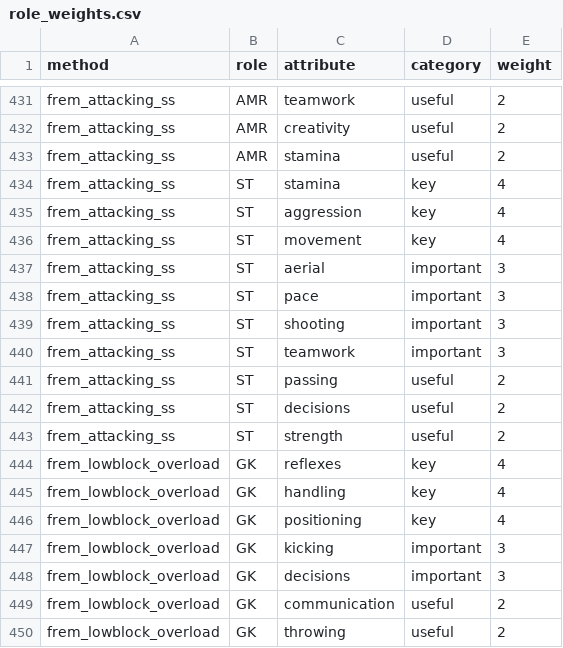
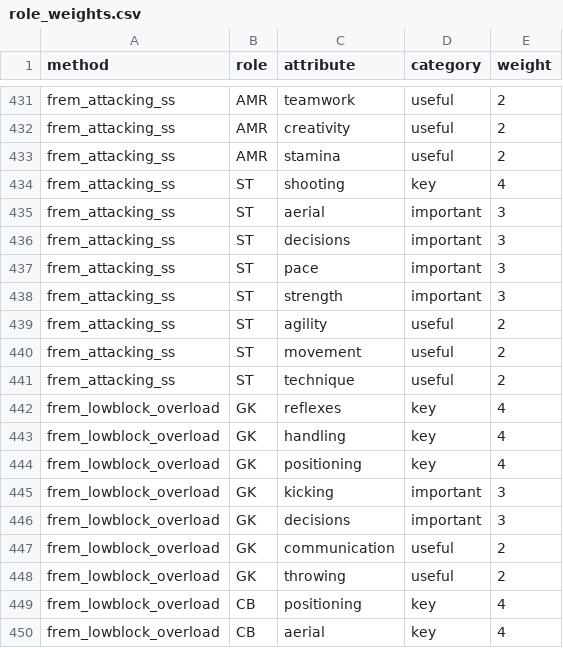
Before and after one commit to ZacHooper/fmm-stats, a CSV file: seeds/role_weights.csv, drawn as a sheet; only a part is shown, gaps mark what is left out; the shorter side is filled out with more unchanged rows.

```diff
--- a/seeds/role_weights.csv
+++ b/seeds/role_weights.csv
@@ -433,12 +433,10 @@ frem_attacking_ss,AMR,creativity,useful,2
 frem_attacking_ss,AMR,stamina,useful,2
-frem_attacking_ss,ST,stamina,key,4
-frem_attacking_ss,ST,aggression,key,4
-frem_attacking_ss,ST,movement,key,4
+frem_attacking_ss,ST,shooting,key,4
 frem_attacking_ss,ST,aerial,important,3
+frem_attacking_ss,ST,decisions,important,3
 frem_attacking_ss,ST,pace,important,3
-frem_attacking_ss,ST,shooting,important,3
-frem_attacking_ss,ST,teamwork,important,3
-frem_attacking_ss,ST,passing,useful,2
-frem_attacking_ss,ST,decisions,useful,2
-frem_attacking_ss,ST,strength,useful,2
+frem_attacking_ss,ST,strength,important,3
+frem_attacking_ss,ST,agility,useful,2
+frem_attacking_ss,ST,movement,useful,2
+frem_attacking_ss,ST,technique,useful,2
 frem_lowblock_overload,GK,reflexes,key,4
```
Also changed, not shown: 3 other files.
